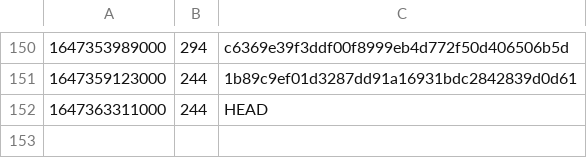
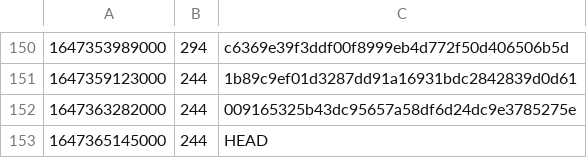
Before and after one commit to guardian/support-frontend, a CSV file: support-frontend/ts-error-history.csv, drawn as a sheet; only a part is shown, gaps mark what is left out.

```diff
--- a/support-frontend/ts-error-history.csv
+++ b/support-frontend/ts-error-history.csv
@@ -151,2 +151,3 @@
 1647359123000,244,1b89c9ef01d3287dd91a16931bdc2842839d0d61
-1647363311000,244,HEAD
+1647363282000,244,009165325b43dc95657a58df6d24dc9e3785275e
+1647365145000,244,HEAD
```
Also changed, not shown: 1 other file.
